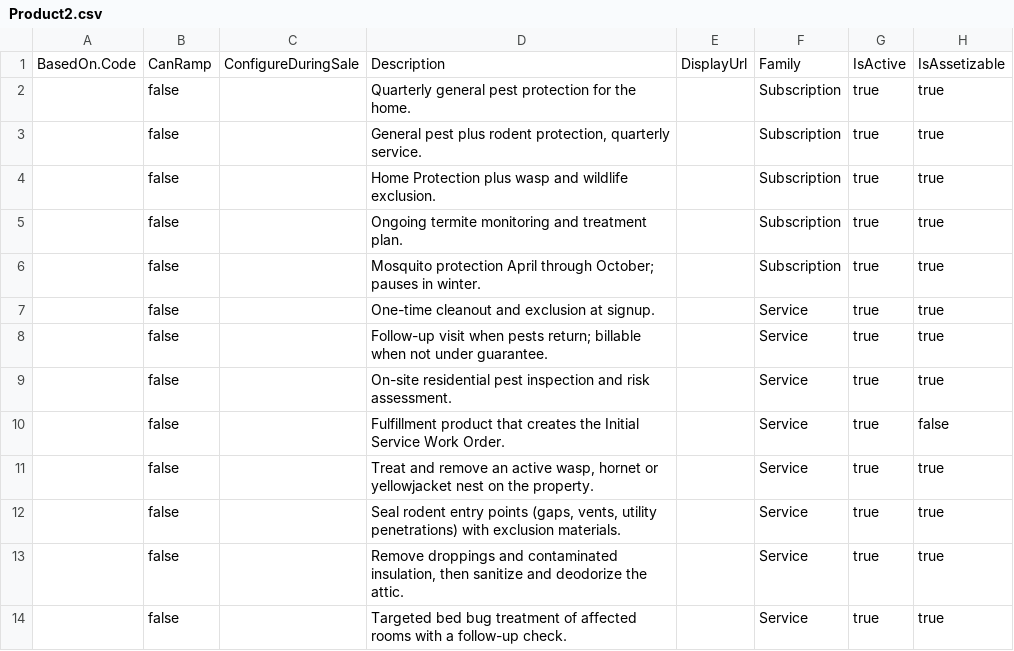
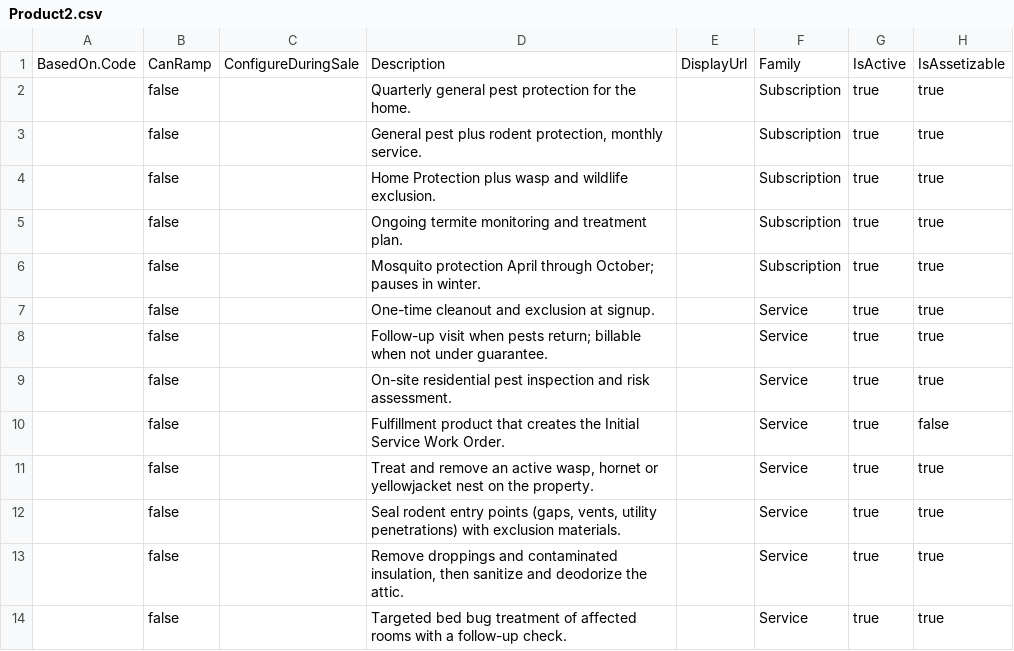
Before and after one commit to alostu3291/FSL-RC-Story-Base, a CSV file: datasets/sfdmu/pest/en-US/pest-pcm/Product2.csv, drawn as a sheet; only a part is shown; the diff names each change by its address in the sheet, - before the commit and + after, or states it on an @@ line.

```diff
--- a/datasets/sfdmu/pest/en-US/pest-pcm/Product2.csv
+++ b/datasets/sfdmu/pest/en-US/pest-pcm/Product2.csv
-D3: …rodent protection, quarterly service.
+D3: …rodent protection, monthly service.
```
Also changed, not shown: datasets/sfdmu/pest/en-US/pest-fsl/WorkType.csv, 20 other files.
